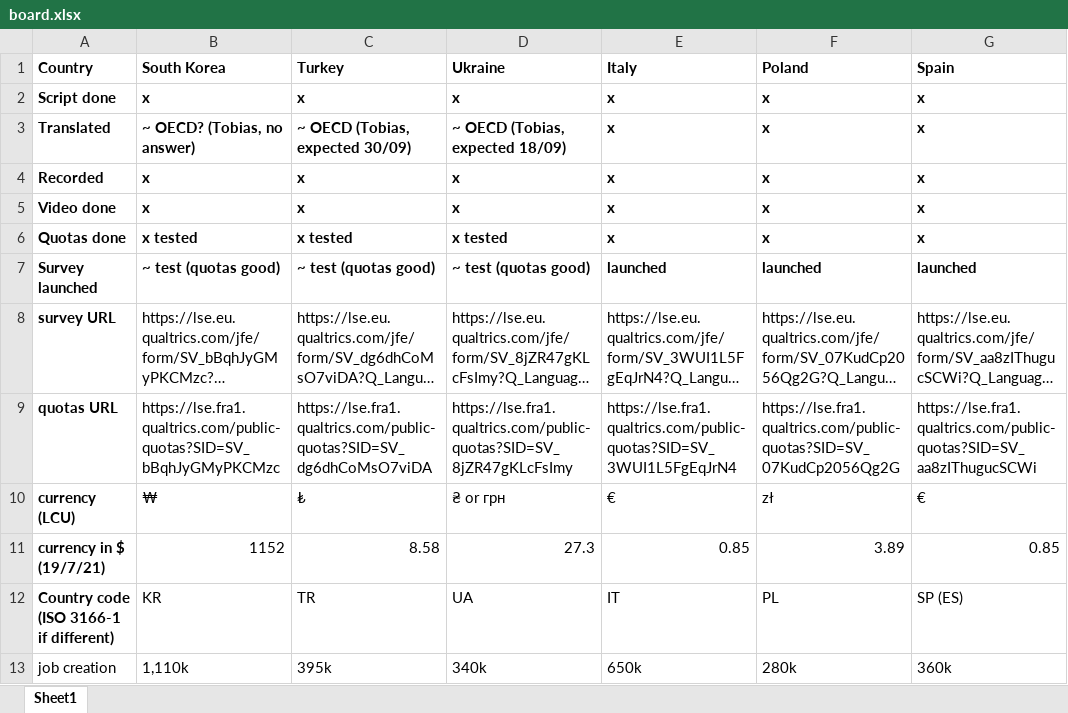
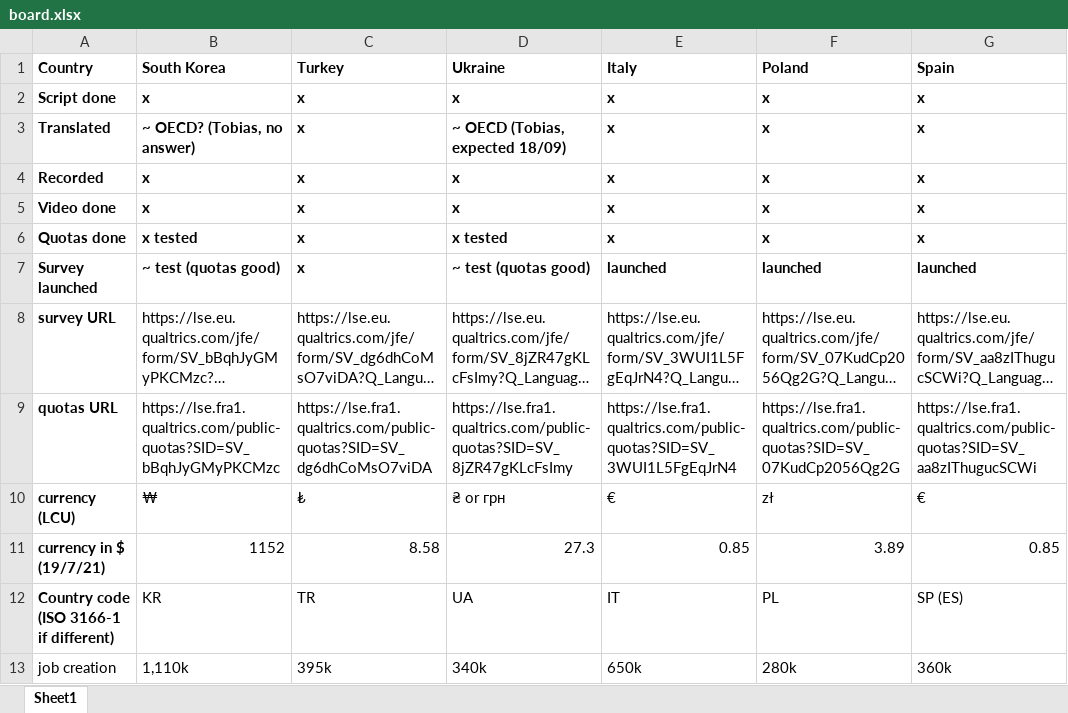
Before and after one commit to mariuslehenaff/oecd_climate, an Excel workbook: questionnaires/board.xlsx, sheet Sheet1, drawn as a sheet; only a part is shown; long unchanged cells end in …; values as stored, in another font and other column widths than the file's, no borders; the diff names each change by its address in the sheet, - before the commit and + after, or states it on an @@ line.

```diff
--- a/questionnaires/board.xlsx (sheet Sheet1)
+++ b/questionnaires/board.xlsx (sheet Sheet1)
-C3 (Turkey): ~ OECD (Tobias, expected 30/09)
+C3 (Turkey): x
-C6 (Turkey): x tested
+C6 (Turkey): x
-C7 (Turkey): ~ test (quotas good)
+C7 (Turkey): x
```
Also changed, not shown: 4 other files.
